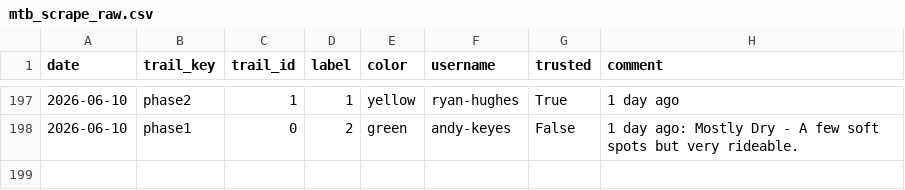
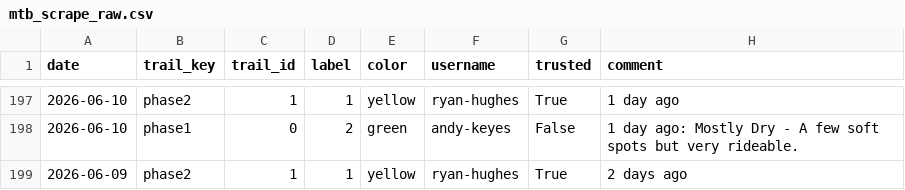
Before and after one commit to goliatham/mtb-trail-conditions-predictor, a CSV file: data/mtb_scrape_raw.csv, drawn as a sheet; only a part is shown, gaps mark what is left out; the diff names each change by its address in the sheet, - before the commit and + after, or states it on an @@ line.

```diff
--- a/data/mtb_scrape_raw.csv
+++ b/data/mtb_scrape_raw.csv
+row 199: 2026-06-09 | phase2 | 1 | 1 | yellow | ryan-hughes | True | 2 days ago
```
Also changed, not shown: 2 other files.
